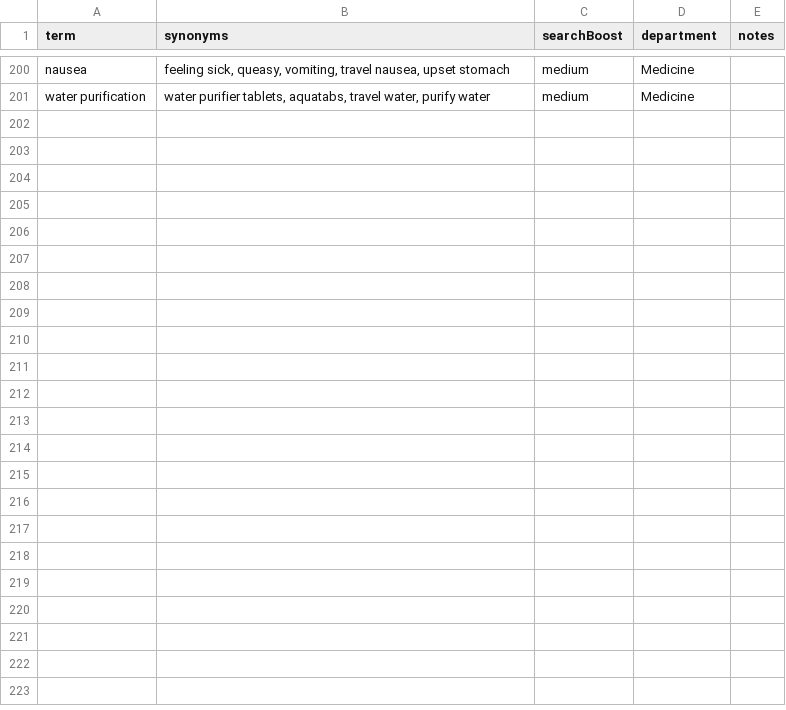
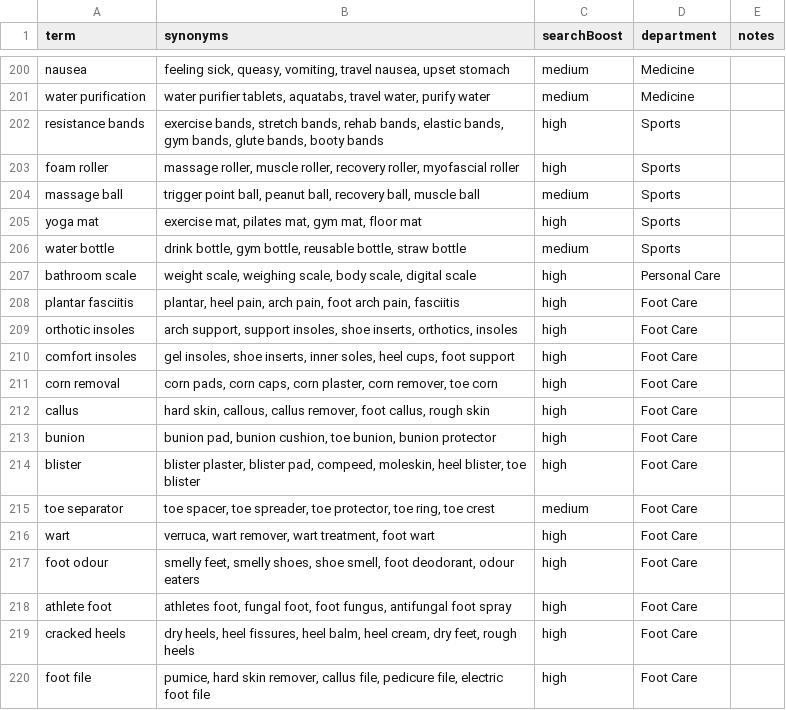
Before and after one commit to ucrick/brown, a CSV file: synonyms.csv, drawn as a sheet; only a part is shown, gaps mark what is left out; the diff covers the shown part only; the diff names each change by its address in the sheet, - before the commit and + after, or states it on an @@ line.

```diff
--- a/synonyms.csv
+++ b/synonyms.csv
+row 202: resistance bands | exercise bands, stretch bands, rehab bands, elastic bands, gym bands, glute bands, booty bands | high | Sports
+row 203: foam roller | massage roller, muscle roller, recovery roller, myofascial roller | high | Sports
+row 204: massage ball | trigger point ball, peanut ball, recovery ball, muscle ball | medium | Sports
+row 205: yoga mat | exercise mat, pilates mat, gym mat, floor mat | high | Sports
+row 206: water bottle | drink bottle, gym bottle, reusable bottle, straw bottle | medium | Sports
+row 207: bathroom scale | weight scale, weighing scale, body scale, digital scale | high | Personal Care
+row 208: plantar fasciitis | plantar, heel pain, arch pain, foot arch pain, fasciitis | high | Foot Care
+row 209: orthotic insoles | arch support, support insoles, shoe inserts, orthotics, insoles | high | Foot Care
+row 210: comfort insoles | gel insoles, shoe inserts, inner soles, heel cups, foot support | high | Foot Care
+row 211: corn removal | corn pads, corn caps, corn plaster, corn remover, toe corn | high | Foot Care
+row 212: callus | hard skin, callous, callus remover, foot callus, rough skin | high | Foot Care
+row 213: bunion | bunion pad, bunion cushion, toe bunion, bunion protector | high | Foot Care
+row 214: blister | blister plaster, blister pad, compeed, moleskin, heel blister, toe blister | high | Foot Care
+row 215: toe separator | toe spacer, toe spreader, toe protector, toe ring, toe crest | medium | Foot Care
+row 216: wart | verruca, wart remover, wart treatment, foot wart | high | Foot Care
+row 217: foot odour | smelly feet, smelly shoes, shoe smell, foot deodorant, odour eaters | high | Foot Care
+row 218: athlete foot | athletes foot, fungal foot, foot fungus, antifungal foot spray | high | Foot Care
+row 219: cracked heels | dry heels, heel fissures, heel balm, heel cream, dry feet, rough heels | high | Foot Care
+row 220: foot file | pumice, hard skin remover, callus file, pedicure file, electric foot file | high | Foot Care
```
Also changed, not shown: 21 added rows elsewhere in this file, locations.csv, rules.csv, 2 other files.
